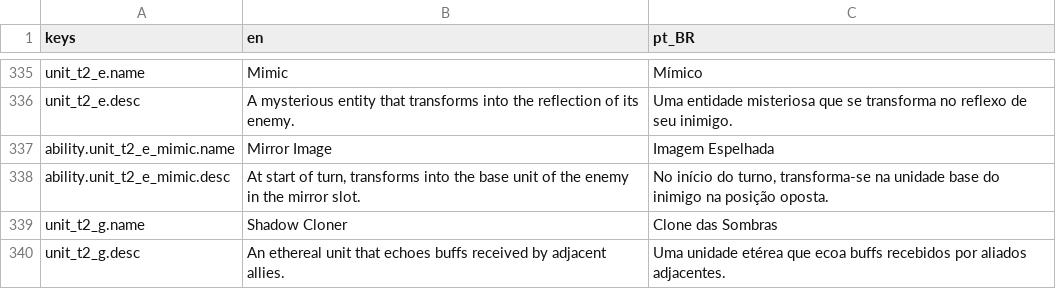
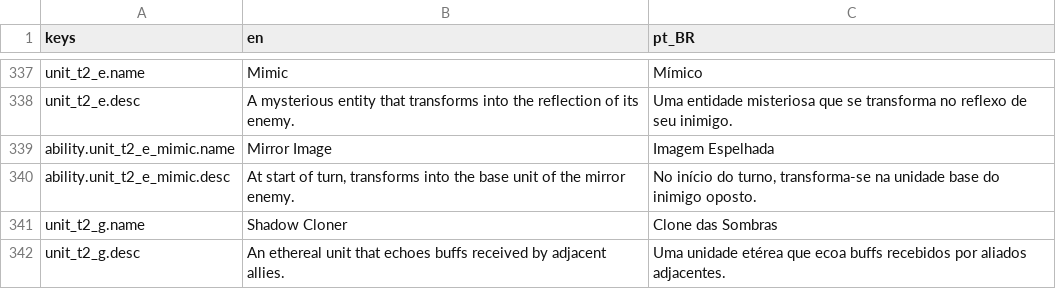
Before and after one commit to OVagamundo/Flashcard-Heroes, a CSV file: localization/game.csv, drawn as a sheet; only a part is shown, gaps mark what is left out; the diff covers the shown part only.

```diff
--- a/localization/game.csv
+++ b/localization/game.csv
@@ -337,3 +339,3 @@ unit_t2_e.desc,A mysterious entity that transforms into the reflection of its en
 ability.unit_t2_e_mimic.name,Mirror Image,Imagem Espelhada
-ability.unit_t2_e_mimic.desc,"At start of turn, transforms into the base unit of the enemy in the mirror slot.","No início do turno, transforma-se na unidade base do inimigo na posição oposta."
+ability.unit_t2_e_mimic.desc,"At start of turn, transforms into the base unit of the mirror enemy.","No início do turno, transforma-se na unidade base do inimigo oposto."
 unit_t2_g.name,Shadow Cloner,Clone das Sombras
```
Also changed, not shown: 5 added rows and 26 edited cells elsewhere in this file, 42 other files.
